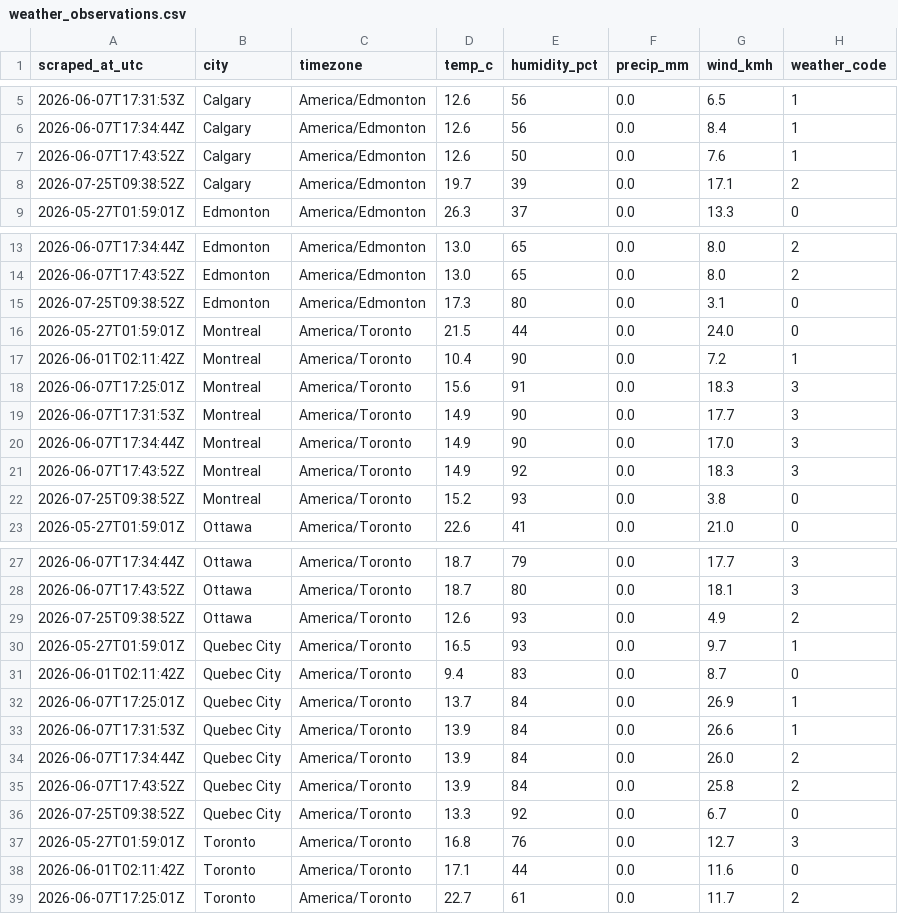
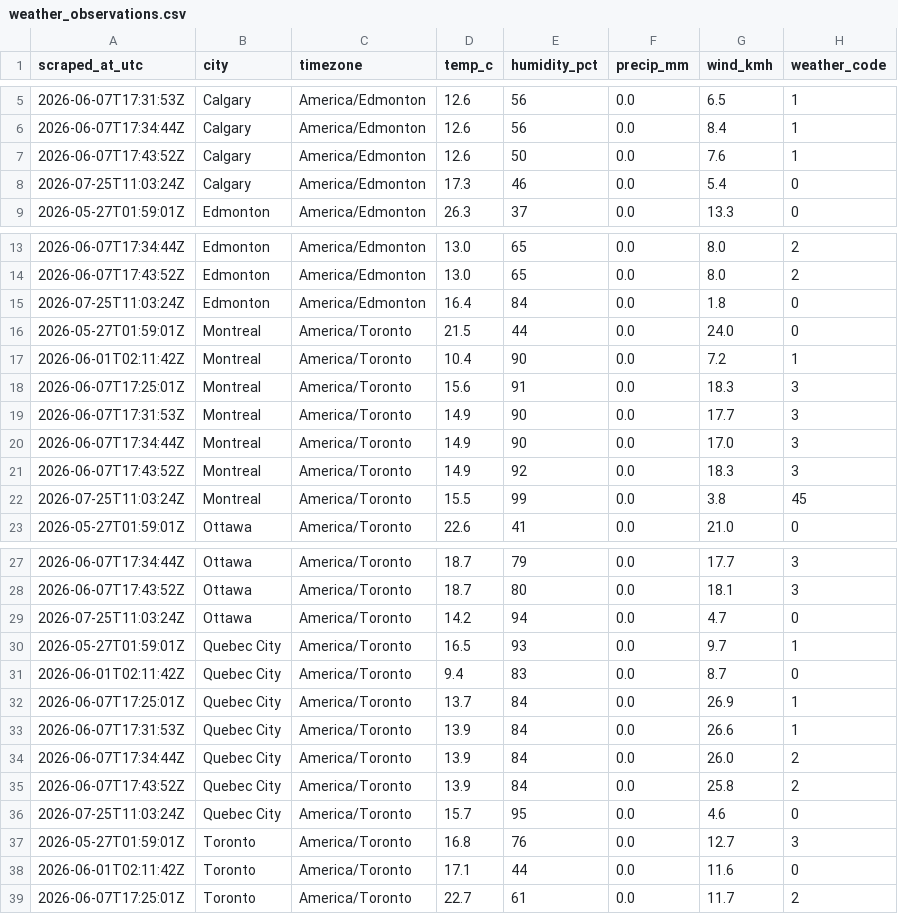
Before and after one commit to imran-ahmed377/weathertracker-ai, a CSV file: output/weather_observations.csv, drawn as a sheet; only a part is shown, gaps mark what is left out; the diff covers the shown part only.

```diff
--- a/output/weather_observations.csv
+++ b/output/weather_observations.csv
@@ -7,3 +7,3 @@ scraped_at_utc,city,timezone,temp_c,humidity_pct,precip_mm,wind_kmh,weather_code
 2026-06-07T17:43:52Z,Calgary,America/Edmonton,12.6,50,0.0,7.6,1
-2026-07-25T09:38:52Z,Calgary,America/Edmonton,19.7,39,0.0,17.1,2
+2026-07-25T11:03:24Z,Calgary,America/Edmonton,17.3,46,0.0,5.4,0
 2026-05-27T01:59:01Z,Edmonton,America/Edmonton,26.3,37,0.0,13.3,0
@@ -14,3 +14,3 @@ scraped_at_utc,city,timezone,temp_c,humidity_pct,precip_mm,wind_kmh,weather_code
 2026-06-07T17:43:52Z,Edmonton,America/Edmonton,13.0,65,0.0,8.0,2
-2026-07-25T09:38:52Z,Edmonton,America/Edmonton,17.3,80,0.0,3.1,0
+2026-07-25T11:03:24Z,Edmonton,America/Edmonton,16.4,84,0.0,1.8,0
 2026-05-27T01:59:01Z,Montreal,America/Toronto,21.5,44,0.0,24.0,0
@@ -21,3 +21,3 @@ scraped_at_utc,city,timezone,temp_c,humidity_pct,precip_mm,wind_kmh,weather_code
 2026-06-07T17:43:52Z,Montreal,America/Toronto,14.9,92,0.0,18.3,3
-2026-07-25T09:38:52Z,Montreal,America/Toronto,15.2,93,0.0,3.8,0
+2026-07-25T11:03:24Z,Montreal,America/Toronto,15.5,99,0.0,3.8,45
 2026-05-27T01:59:01Z,Ottawa,America/Toronto,22.6,41,0.0,21.0,0
@@ -28,3 +28,3 @@ scraped_at_utc,city,timezone,temp_c,humidity_pct,precip_mm,wind_kmh,weather_code
 2026-06-07T17:43:52Z,Ottawa,America/Toronto,18.7,80,0.0,18.1,3
-2026-07-25T09:38:52Z,Ottawa,America/Toronto,12.6,93,0.0,4.9,2
+2026-07-25T11:03:24Z,Ottawa,America/Toronto,14.2,94,0.0,4.7,0
 2026-05-27T01:59:01Z,Quebec City,America/Toronto,16.5,93,0.0,9.7,1
@@ -35,3 +35,3 @@ scraped_at_utc,city,timezone,temp_c,humidity_pct,precip_mm,wind_kmh,weather_code
 2026-06-07T17:43:52Z,Quebec City,America/Toronto,13.9,84,0.0,25.8,2
-2026-07-25T09:38:52Z,Quebec City,America/Toronto,13.3,92,0.0,6.7,0
+2026-07-25T11:03:24Z,Quebec City,America/Toronto,15.7,95,0.0,4.6,0
 2026-05-27T01:59:01Z,Toronto,America/Toronto,16.8,76,0.0,12.7,3
```
Also changed, not shown: 11 edited cells elsewhere in this file, output/weather_daily.csv, 1 other file.
